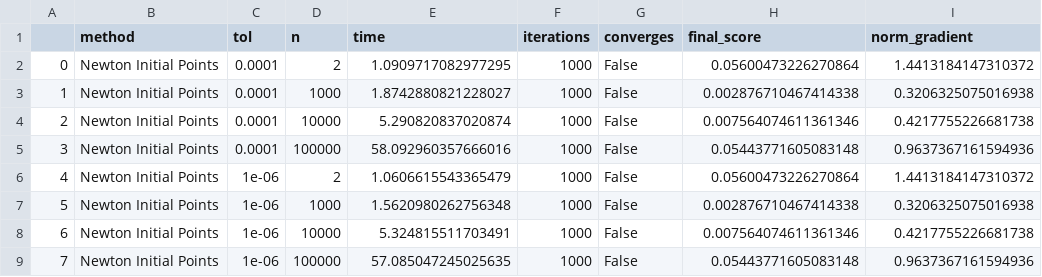
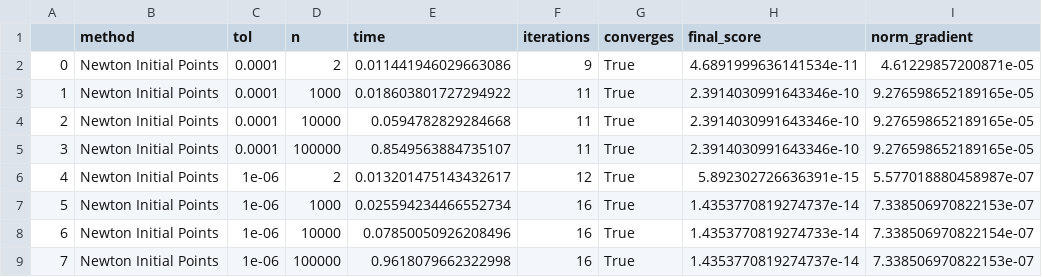
Before and after one commit to ElioEgidioDS/Numerical-Optimization-Assignment, a CSV file: csv/p31/x_initial_nm.csv, drawn as a sheet; only a part is shown; the diff covers the shown part only.

```diff
--- a/csv/p31/x_initial_nm.csv
+++ b/csv/p31/x_initial_nm.csv
@@ -1,9 +1,9 @@
 ,method,tol,n,time,iterations,converges,final_score,norm_gradient
-0,Newton Initial Points,0.0001,2,1.0909717082977295,1000,False,0.05600473226270864,1.4413184147310372
-1,Newton Initial Points,0.0001,1000,1.8742880821228027,1000,False,0.002876710467414338,0.3206325075016938
-2,Newton Initial Points,0.0001,10000,5.290820837020874,1000,False,0.007564074611361346,0.4217755226681738
-3,Newton Initial Points,0.0001,100000,58.092960357666016,1000,False,0.05443771605083148,0.9637367161594936
-4,Newton Initial Points,1e-06,2,1.0606615543365479,1000,False,0.05600473226270864,1.4413184147310372
-5,Newton Initial Points,1e-06,1000,1.5620980262756348,1000,False,0.002876710467414338,0.3206325075016938
-6,Newton Initial Points,1e-06,10000,5.324815511703491,1000,False,0.007564074611361346,0.4217755226681738
-7,Newton Initial Points,1e-06,100000,57.085047245025635,1000,False,0.05443771605083148,0.9637367161594936
+0,Newton Initial Points,0.0001,2,0.011441946029663086,9,True,4.6891999636141534e-11,4.61229857200871e-05
+1,Newton Initial Points,0.0001,1000,0.018603801727294922,11,True,2.3914030991643346e-10,9.276598652189165e-05
+2,Newton Initial Points,0.0001,10000,0.0594782829284668,11,True,2.3914030991643346e-10,9.276598652189165e-05
+3,Newton Initial Points,0.0001,100000,0.8549563884735107,11,True,2.3914030991643346e-10,9.276598652189165e-05
+4,Newton Initial Points,1e-06,2,0.013201475143432617,12,True,5.892302726636391e-15,5.577018880458987e-07
+5,Newton Initial Points,1e-06,1000,0.025594234466552734,16,True,1.4353770819274737e-14,7.338506970822153e-07
+6,Newton Initial Points,1e-06,10000,0.07850050926208496,16,True,1.4353770819274733e-14,7.338506970822154e-07
+7,Newton Initial Points,1e-06,100000,0.9618079662322998,16,True,1.4353770819274737e-14,7.338506970822153e-07
```
Also changed, not shown: 20 edited cells elsewhere in this file, csv/p31/x_random_nm.csv, csv/p31/x_random_tr.csv, 5 other files.
